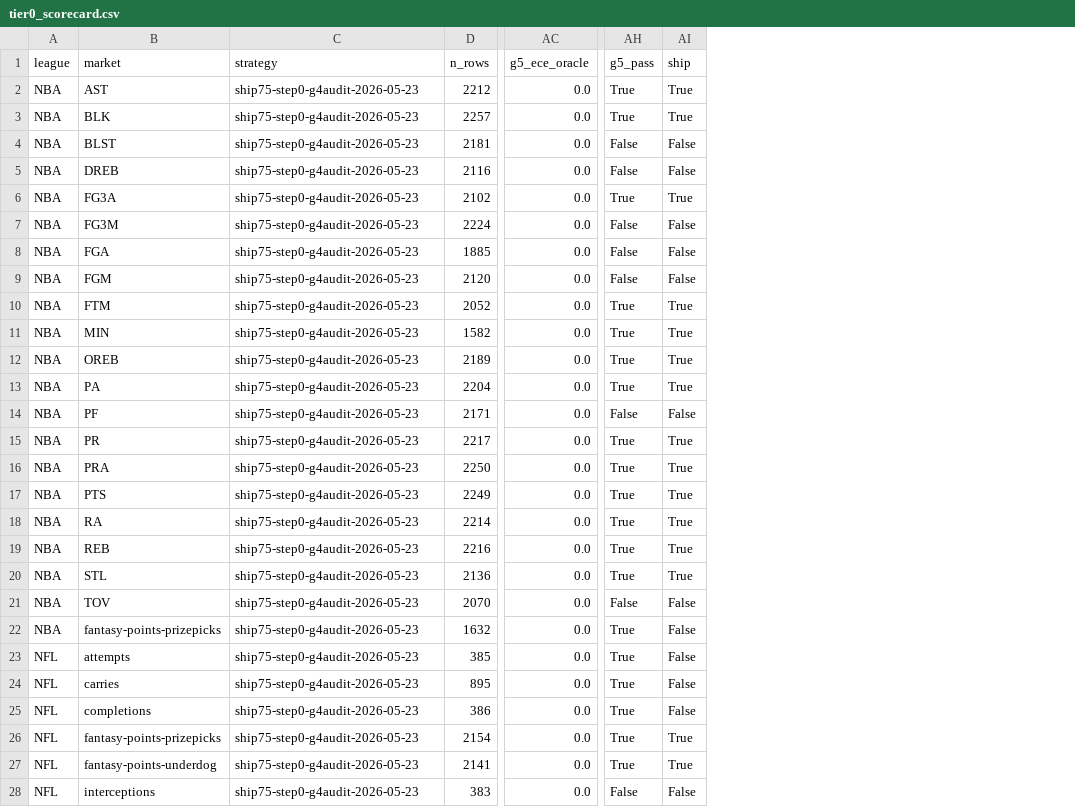
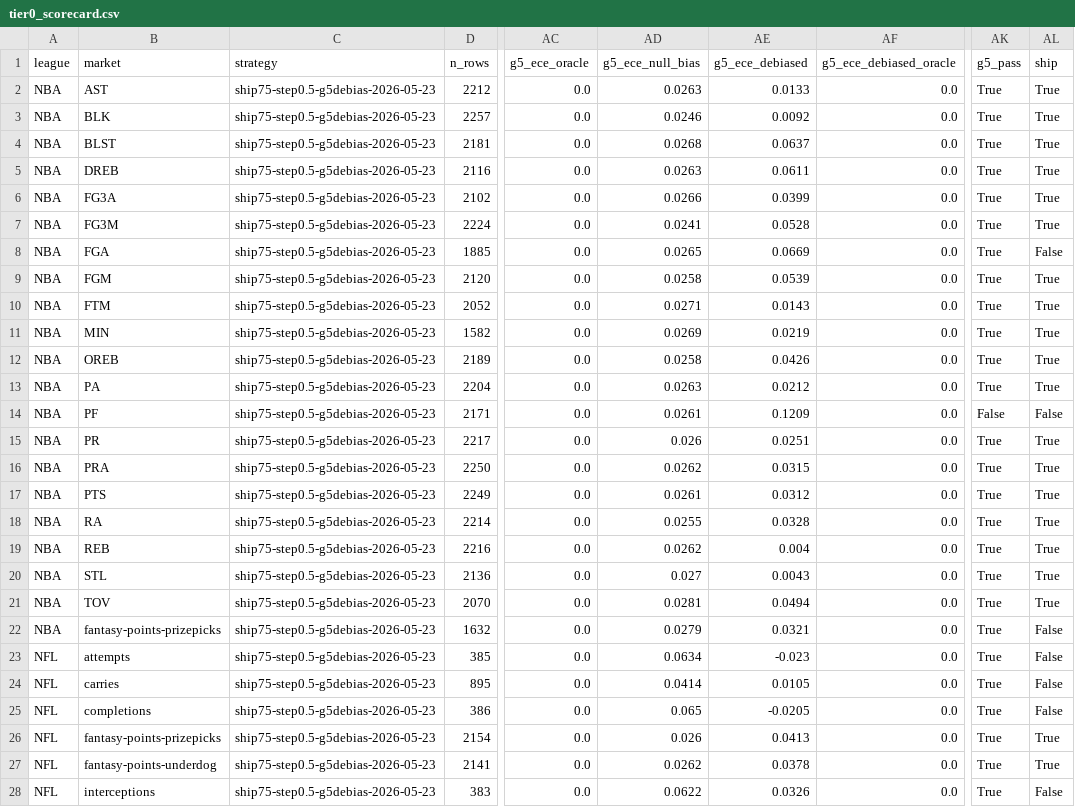
Before and after one commit to tjjerome/Sportstradamus, a CSV file: src/sportstradamus/data/training/tier0_scorecard.csv, drawn as a sheet; only a part is shown, gaps mark what is left out; addresses are those after the commit; the diff covers the shown part only; the diff names each change by its address in the sheet, - before the commit and + after, or states it on an @@ line.

```diff
--- a/src/sportstradamus/data/training/tier0_scorecard.csv
+++ b/src/sportstradamus/data/training/tier0_scorecard.csv
+column AD (g5_ece_null_bias), rows 2-28: 0.0263 | 0.0246 | 0.0268 | 0.0263 | 0.0266 | 0.0241 | 0.0265 | 0.0258 | 0.0271 | 0.0269 | 0.0258 | 0.0263 | 0.0261 | 0.026 | 0.0262 | 0.0261 | 0.0255 | 0.0262 | 0.027 | 0.0281 | 0.0279 | 0.0634 | 0.0414 | 0.065 | 0.026 | 0.0262 | 0.0622
+column AE (g5_ece_debiased), rows 2-28: 0.0133 | 0.0092 | 0.0637 | 0.0611 | 0.0399 | 0.0528 | 0.0669 | 0.0539 | 0.0143 | 0.0219 | 0.0426 | 0.0212 | 0.1209 | 0.0251 | 0.0315 | 0.0312 | 0.0328 | 0.004 | 0.0043 | 0.0494 | 0.0321 | -0.023 | 0.0105 | -0.0205 | 0.0413 | 0.0378 | 0.0326
+column AF (g5_ece_debiased_oracle), rows 2-28: all 0.0
-C2:C28 (strategy): ship75-step0-g4audit-2026-05-23
+C2:C28 (strategy): ship75-step0.5-g5debias-2026-05-23
-AK4:AK5 (g5_pass): False
+AK4:AK5 (g5_pass): True
-AL4:AL5 (ship): False
+AL4:AL5 (ship): True
-AK7:AK9 (g5_pass): False
+AK7:AK9 (g5_pass): True
-AL7 (ship): False
+AL7 (ship): True
-AL9 (ship): False
+AL9 (ship): True
-AK21 (g5_pass): False
+AK21 (g5_pass): True
-AL21 (ship): False
+AL21 (ship): True
-AK28 (g5_pass): False
+AK28 (g5_pass): True
```
Also changed, not shown: 43 edited cells elsewhere in this file, 5 other files.
